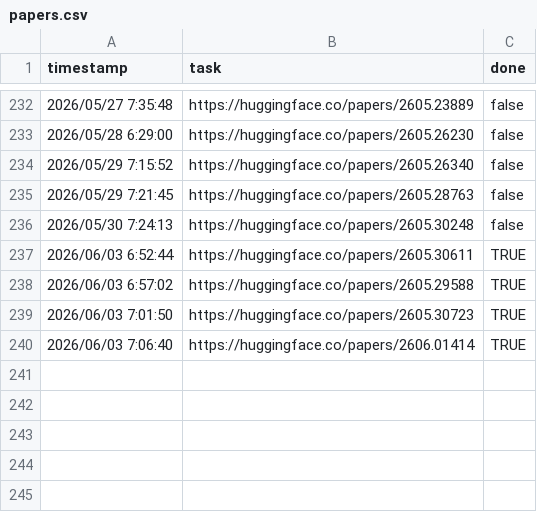
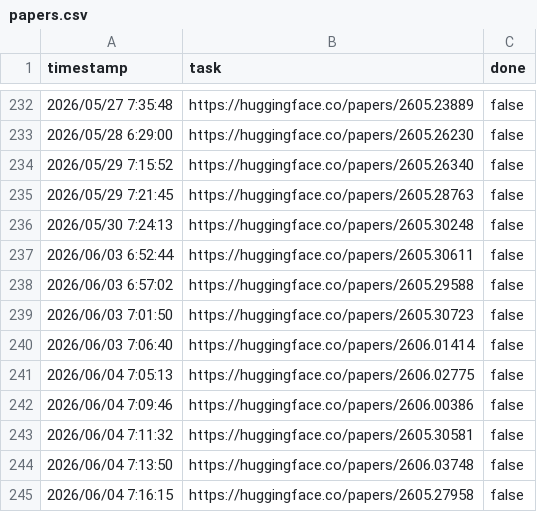
Before and after one commit to runhard-research/paper-hub, a CSV file: papers.csv, drawn as a sheet; only a part is shown, gaps mark what is left out.

```diff
--- a/papers.csv
+++ b/papers.csv
@@ -236,5 +236,10 @@ timestamp,task,done
 2026/05/30 7:24:13,https://huggingface.co/papers/2605.30248,false
-2026/06/03 6:52:44,https://huggingface.co/papers/2605.30611,TRUE
-2026/06/03 6:57:02,https://huggingface.co/papers/2605.29588,TRUE
-2026/06/03 7:01:50,https://huggingface.co/papers/2605.30723,TRUE
-2026/06/03 7:06:40,https://huggingface.co/papers/2606.01414,TRUE
+2026/06/03 6:52:44,https://huggingface.co/papers/2605.30611,false
+2026/06/03 6:57:02,https://huggingface.co/papers/2605.29588,false
+2026/06/03 7:01:50,https://huggingface.co/papers/2605.30723,false
+2026/06/03 7:06:40,https://huggingface.co/papers/2606.01414,false
+2026/06/04 7:05:13,https://huggingface.co/papers/2606.02775,false
+2026/06/04 7:09:46,https://huggingface.co/papers/2606.00386,false
+2026/06/04 7:11:32,https://huggingface.co/papers/2605.30581,false
+2026/06/04 7:13:50,https://huggingface.co/papers/2606.03748,false
+2026/06/04 7:16:15,https://huggingface.co/papers/2605.27958,false
```
Also changed, not shown: 6 other files.
